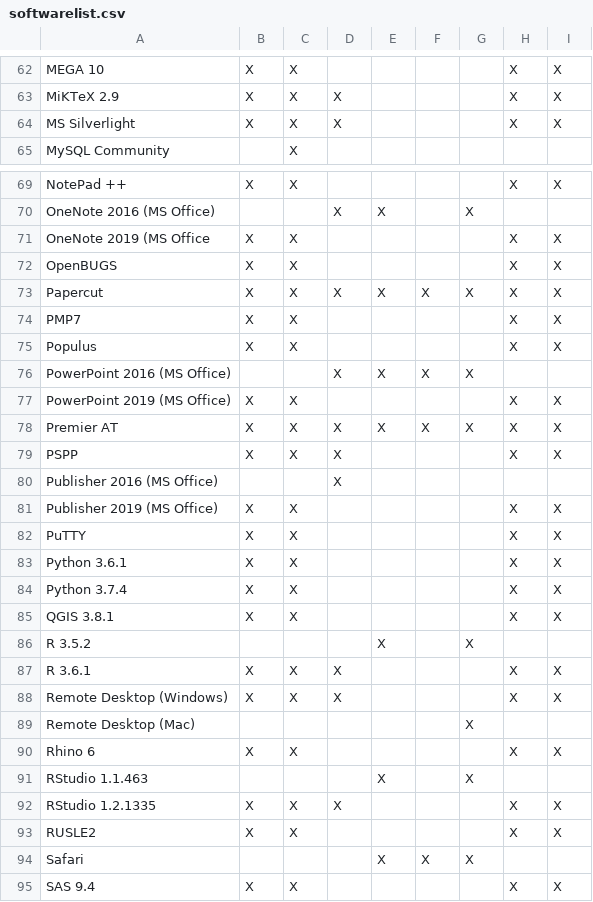
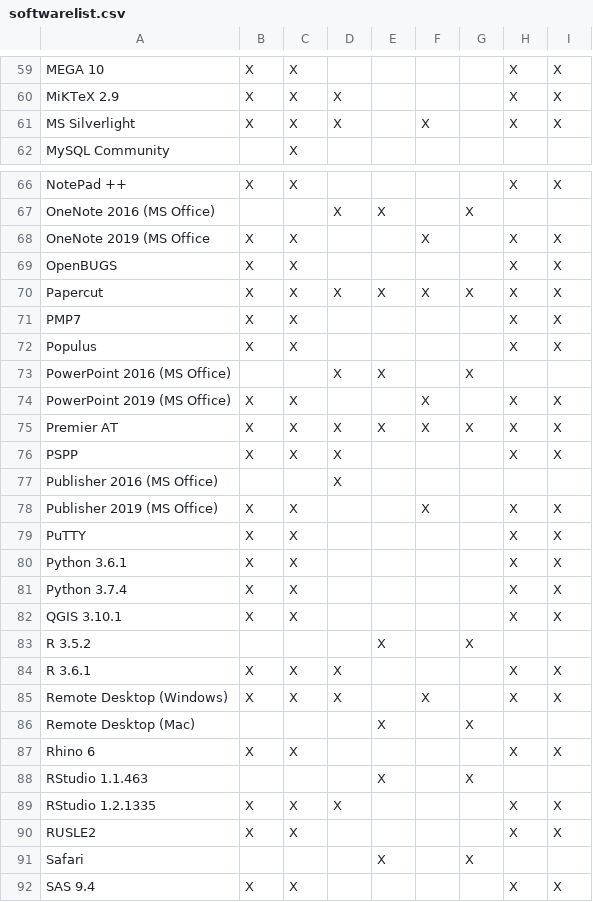
Before and after one commit to cul-it/mann-softwarelist-csv, a CSV file: softwarelist.csv, drawn as a sheet; only a part is shown, gaps mark what is left out; the diff covers the shown part only.

```diff
--- a/softwarelist.csv
+++ b/softwarelist.csv
@@ -63,3 +60,3 @@ MEGA 10, X, X,,,,, X, X
 MiKTeX 2.9, X, X, X,,,, X, X
-MS Silverlight, X, X, X,,,, X, X
+MS Silverlight, X, X, X,, X,, X, X
 MySQL Community,, X,,,,,,
@@ -70,3 +67,3 @@ NotePad ++, X, X,,,,, X, X
 OneNote 2016 (MS Office),,, X, X,, X,,
-OneNote 2019 (MS Office, X, X,,,,, X, X
+OneNote 2019 (MS Office, X, X,,, X,, X, X
 OpenBUGS, X, X,,,,, X, X
@@ -75,4 +72,4 @@ PMP7, X, X,,,,, X, X
 Populus, X, X,,,,, X, X
-PowerPoint 2016 (MS Office),,, X, X, X, X,,
-PowerPoint 2019 (MS Office), X, X,,,,, X, X
+PowerPoint 2016 (MS Office),,, X, X,, X,,
+PowerPoint 2019 (MS Office), X, X,,, X,, X, X
 Premier AT, X, X, X, X, X, X, X, X
@@ -80,3 +77,3 @@ PSPP, X, X, X,,,, X, X
 Publisher 2016 (MS Office),,, X,,,,,
-Publisher 2019 (MS Office), X, X,,,,, X, X
+Publisher 2019 (MS Office), X, X,,, X,, X, X
 PuTTY, X, X,,,,, X, X
@@ -84,7 +81,7 @@ Python 3.6.1, X, X,,,,, X, X
 Python 3.7.4, X, X,,,,, X, X
-QGIS 3.8.1, X, X,,,,, X, X
+QGIS 3.10.1, X, X,,,,, X, X
 R 3.5.2,,,, X,, X,,
 R 3.6.1, X, X, X,,,, X, X
-Remote Desktop (Windows), X, X, X,,,, X, X
-Remote Desktop (Mac),,,,,, X,,
+Remote Desktop (Windows), X, X, X,, X,, X, X
+Remote Desktop (Mac),,,, X,, X,,
 Rhino 6, X, X,,,,, X, X
@@ -93,3 +90,3 @@ RStudio 1.2.1335, X, X, X,,,, X, X
 RUSLE2, X, X,,,,, X, X
-Safari,,,, X, X, X,,
+Safari,,,, X,, X,,
 SAS 9.4, X, X,,,,, X, X
```
Also changed, not shown: 3 added rows, 3 removed rows and 15 edited cells elsewhere in this file.
